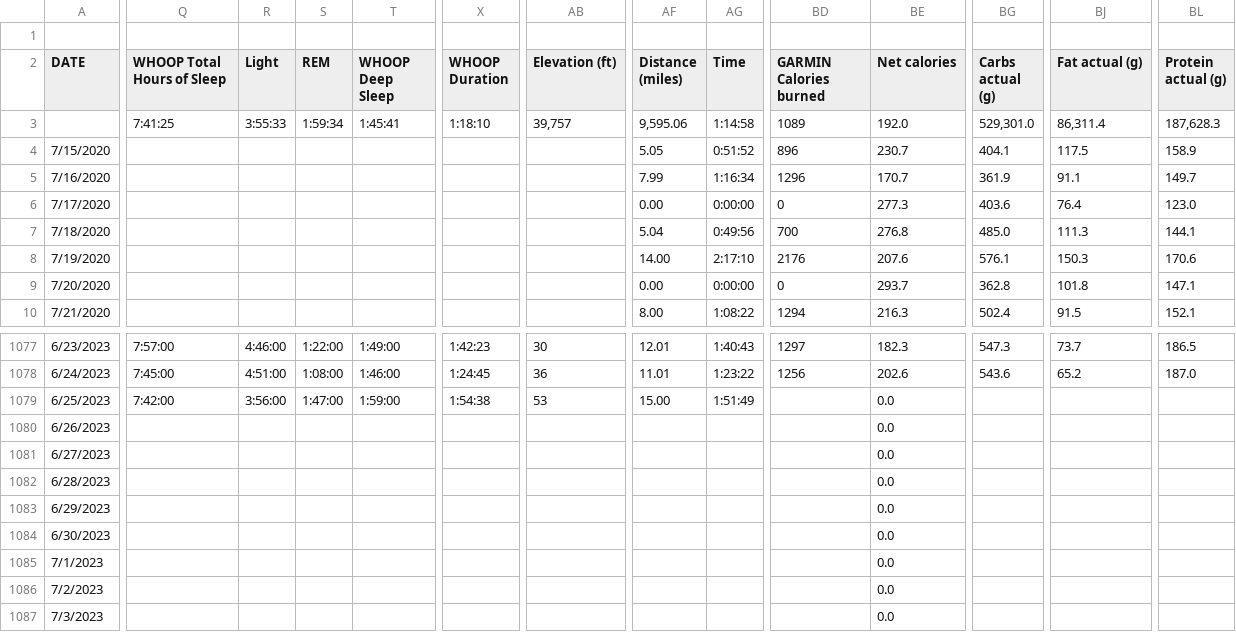
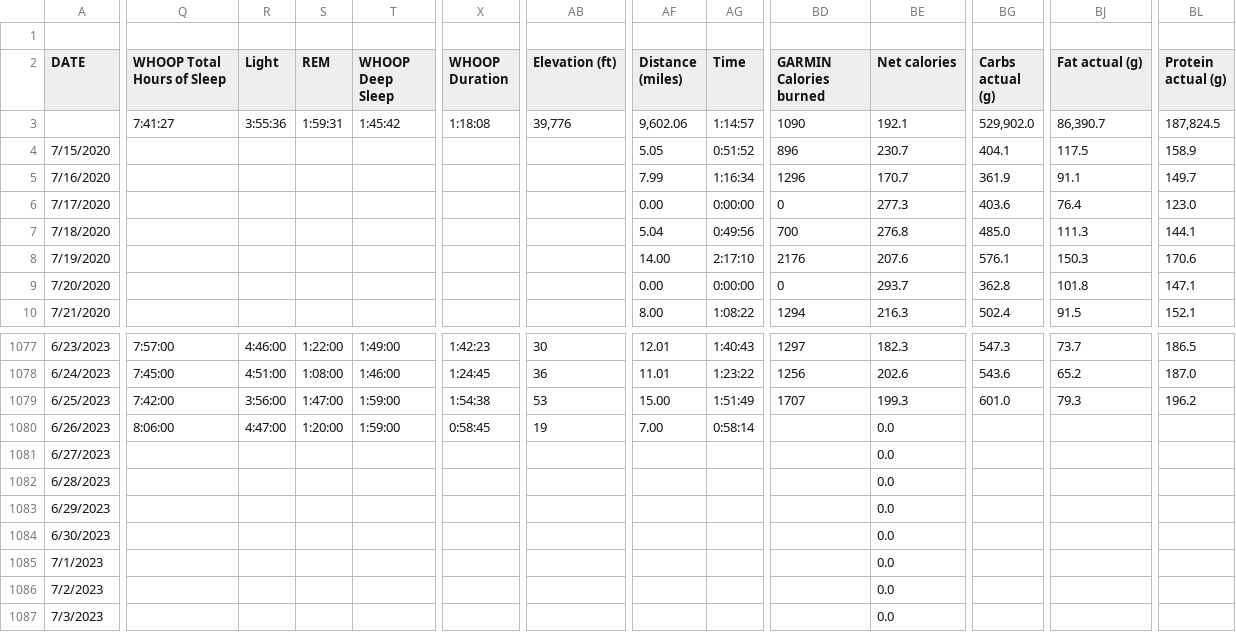
Before and after one commit to ptsouth97/traininglogWebserver, a CSV file: trainingLog.csv, drawn as a sheet; only a part is shown, gaps mark what is left out; the diff covers the shown part only; the diff names each change by its address in the sheet, - before the commit and + after, or states it on an @@ line.

```diff
--- a/trainingLog.csv
+++ b/trainingLog.csv
-Q3 (WHOOP Total Hours of Sleep): 7:41:25
+Q3 (WHOOP Total Hours of Sleep): 7:41:27
-R3 (Light): 3:55:33
+R3 (Light): 3:55:36
-S3 (REM): 1:59:34
+S3 (REM): 1:59:31
-T3 (WHOOP Deep Sleep): 1:45:41
+T3 (WHOOP Deep Sleep): 1:45:42
-X3 (WHOOP Duration): 1:18:10
+X3 (WHOOP Duration): 1:18:08
-AB3 (Elevation (ft)): 39,757
+AB3 (Elevation (ft)): 39,776
-AF3 (Distance (miles)): 9,595.06
+AF3 (Distance (miles)): 9,602.06
-AG3 (Time): 1:14:58
+AG3 (Time): 1:14:57
-BD3 (GARMIN Calories burned): 1089
+BD3 (GARMIN Calories burned): 1090
-BE3 (Net calories): 192.0
+BE3 (Net calories): 192.1
-BG3 (Carbs actual (g)): 529,301.0
+BG3 (Carbs actual (g)): 529,902.0
-BJ3 (Fat actual (g)): 86,311.4
+BJ3 (Fat actual (g)): 86,390.7
-BL3 (Protein actual (g)): 187,628.3
+BL3 (Protein actual (g)): 187,824.5
-BD1079 (GARMIN Calories burned): (empty)
+BD1079 (GARMIN Calories burned): 1707
-BE1079 (Net calories): 0.0
+BE1079 (Net calories): 199.3
-BG1079 (Carbs actual (g)): (empty)
+BG1079 (Carbs actual (g)): 601.0
-BJ1079 (Fat actual (g)): (empty)
+BJ1079 (Fat actual (g)): 79.3
-BL1079 (Protein actual (g)): (empty)
+BL1079 (Protein actual (g)): 196.2
-Q1080 (WHOOP Total Hours of Sleep): (empty)
+Q1080 (WHOOP Total Hours of Sleep): 8:06:00
-R1080 (Light): (empty)
+R1080 (Light): 4:47:00
-S1080 (REM): (empty)
+S1080 (REM): 1:20:00
-T1080 (WHOOP Deep Sleep): (empty)
+T1080 (WHOOP Deep Sleep): 1:59:00
-X1080 (WHOOP Duration): (empty)
+X1080 (WHOOP Duration): 0:58:45
-AB1080 (Elevation (ft)): (empty)
+AB1080 (Elevation (ft)): 19
-AF1080 (Distance (miles)): (empty)
+AF1080 (Distance (miles)): 7.00
-AG1080 (Time): (empty)
+AG1080 (Time): 0:58:14
```
Also changed, not shown: 42 edited cells elsewhere in this file, 6 other files.
